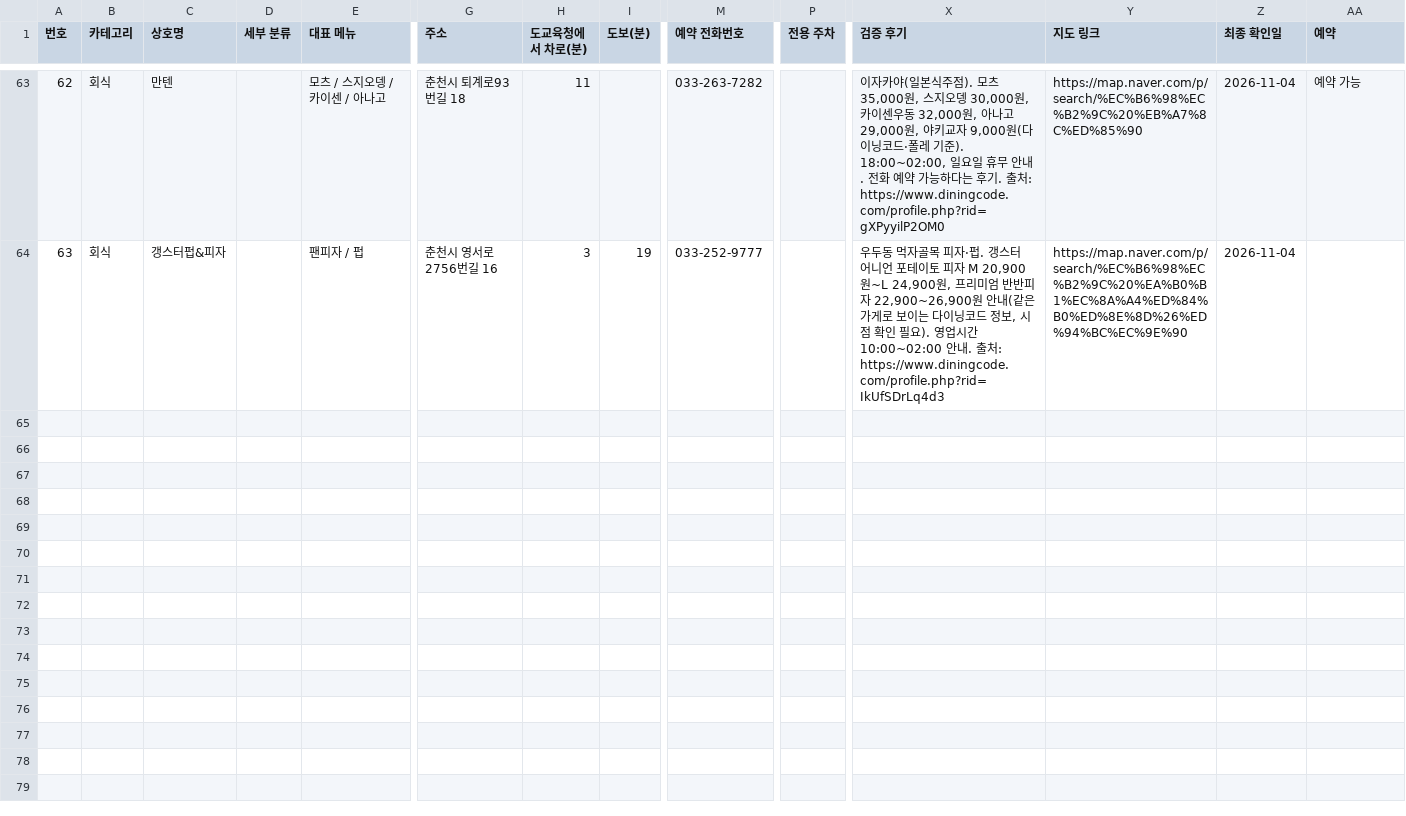
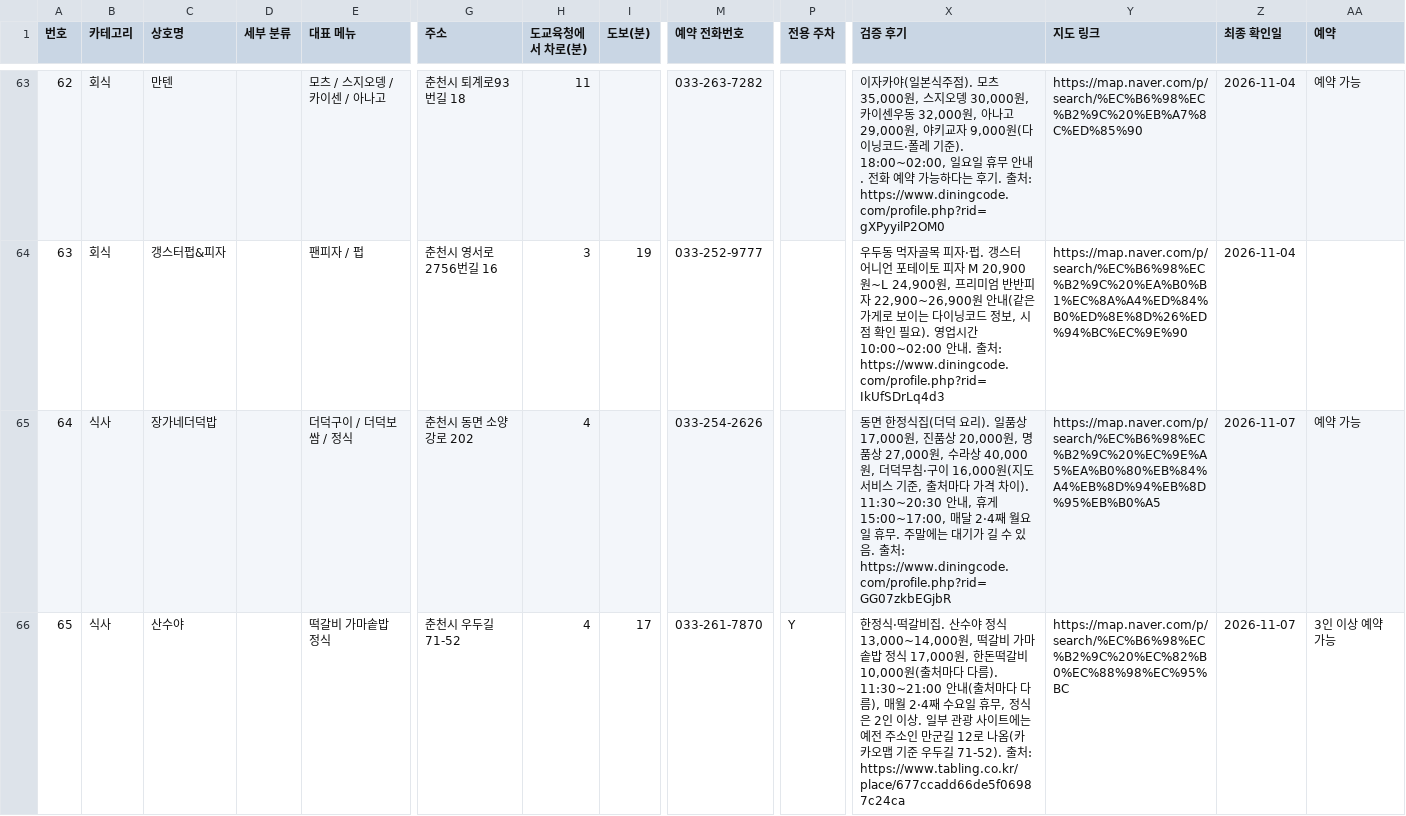
Before and after one commit to setana7714/gangwon-edu-dashboard, a CSV file: public/data/venues.csv, drawn as a sheet; only a part is shown, gaps mark what is left out; rows hold the shown columns only; the diff covers the shown part only; the diff names each change by its address in the sheet, - before the commit and + after, or states it on an @@ line.

```diff
--- a/public/data/venues.csv
+++ b/public/data/venues.csv
+row 65: 64 | 식사 | 장가네더덕밥 |  | 더덕구이 / 더덕보쌈 / 정식 | 춘천시 동면 소양강로 202 | 4 |  | 033-254-2626 |  | 동면 한정식집(더덕 요리). 일품상 17,000원, 진품상 20,000원, 명품상 27,000원, 수라상 40,000원, 더덕무침·구이 16,000원(지도 서비스 기준, 출처마다 가격 차이). 11:30~20:30 안내, 휴게 15:00~17:00, 매달 2·4째 월요일 휴무. 주말에는 대기가 길 수 있음. 출처: https://www.diningcode.com/profile.php?rid=GG07zkbEGjbR | https://map.naver.com/p/search/%EC%B6%98%EC%B2%9C%20%EC%9E%A5%EA%B0%80%EB%84%A4%EB%8D%94%EB%8D%95%EB%B0%A5 | 2026-11-07 | 예약 가능
+row 66: 65 | 식사 | 산수야 |  | 떡갈비 가마솥밥 정식 | 춘천시 우두길 71-52 | 4 | 17 | 033-261-7870 | Y | 한정식·떡갈비집. 산수야 정식 13,000~14,000원, 떡갈비 가마솥밥 정식 17,000원, 한돈떡갈비 10,000원(출처마다 다름). 11:30~21:00 안내(출처마다 다름), 매월 2·4째 수요일 휴무, 정식은 2인 이상. 일부 관광 사이트에는 예전 주소인 만군길 12로 나옴(카카오맵 기준 우두길 71-52). 출처: https://www.tabling.co.kr/place/677ccadd66de5f06987c24ca | https://map.naver.com/p/search/%EC%B6%98%EC%B2%9C%20%EC%82%B0%EC%88%98%EC%95%BC | 2026-11-07 | 3인 이상 예약 가능
```
Also changed, not shown: 6 added rows elsewhere in this file.
